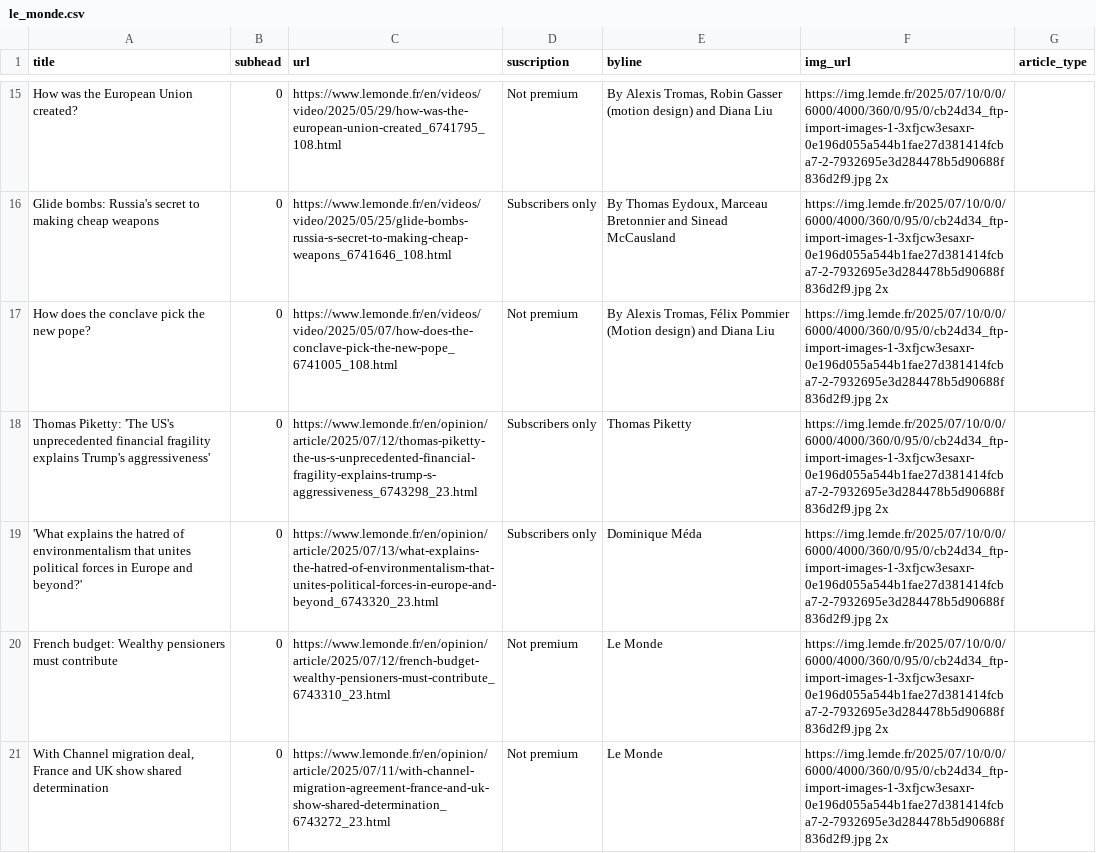
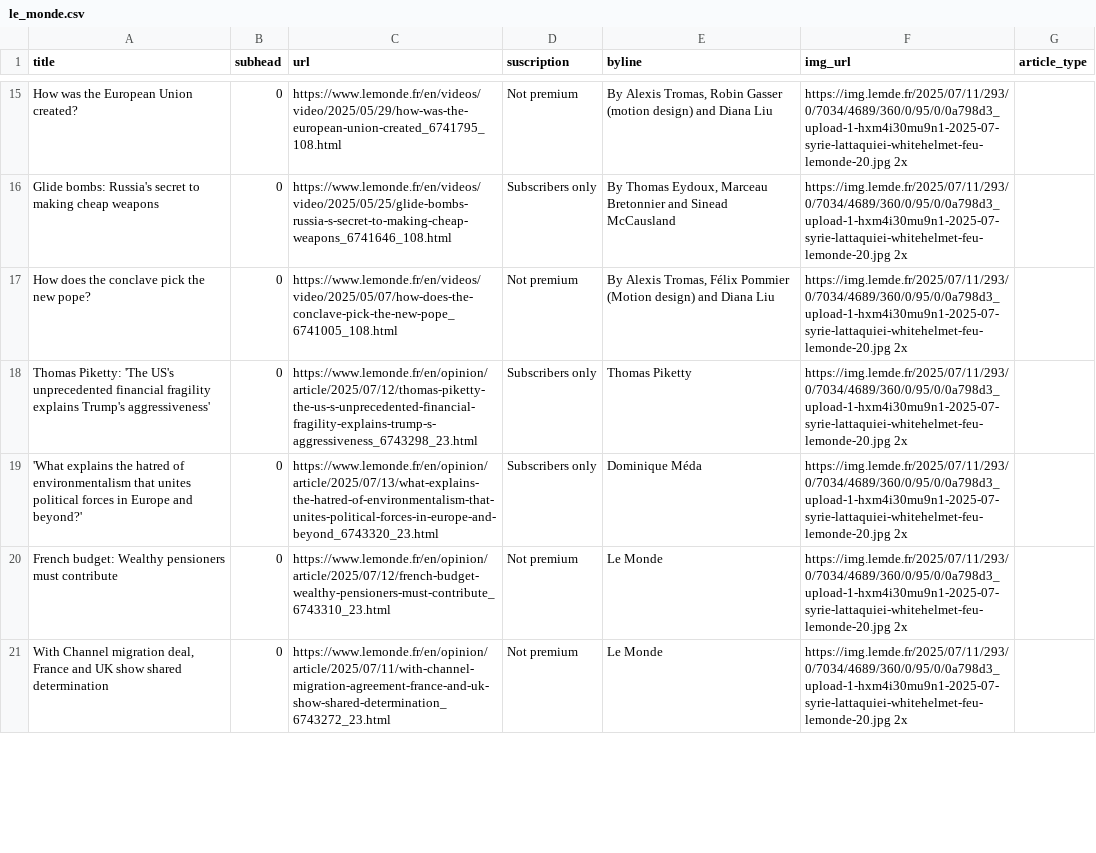
Before and after one commit to tefaceli/LEDE-homework-scraping, a CSV file: le_monde.csv, drawn as a sheet; only a part is shown, gaps mark what is left out; the diff covers the shown part only; the diff names each change by its address in the sheet, - before the commit and + after, or states it on an @@ line.

```diff
--- a/le_monde.csv
+++ b/le_monde.csv
-F15:F21 (img_url): https://img.lemde.fr/2025/07/10/0/0/6000/4000/360/0/95/0/cb24d34_ftp-import-images-1-3xfjcw3esaxr-0e196d055a544b1fae27d381414fcba7-2-7932695e3d284478b5d90688f836d2f9.jpg 2x
+F15:F21 (img_url): https://img.lemde.fr/2025/07/11/293/0/7034/4689/360/0/95/0/0a798d3_upload-1-hxm4i30mu9n1-2025-07-syrie-lattaquiei-whitehelmet-feu-lemonde-20.jpg 2x
```
Also changed, not shown: 5 added rows, 5 removed rows and 45 edited cells elsewhere in this file.
